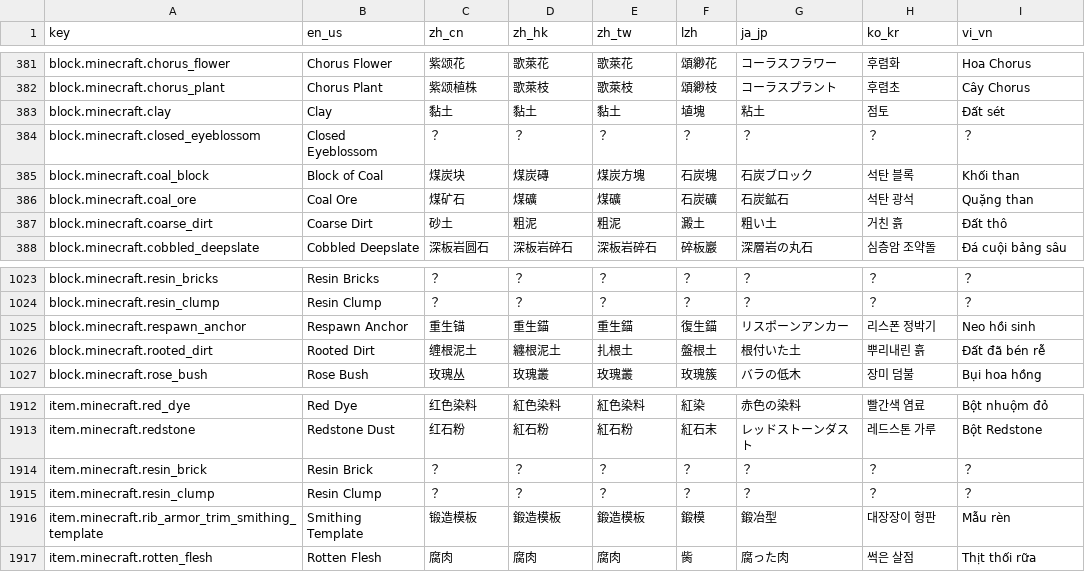
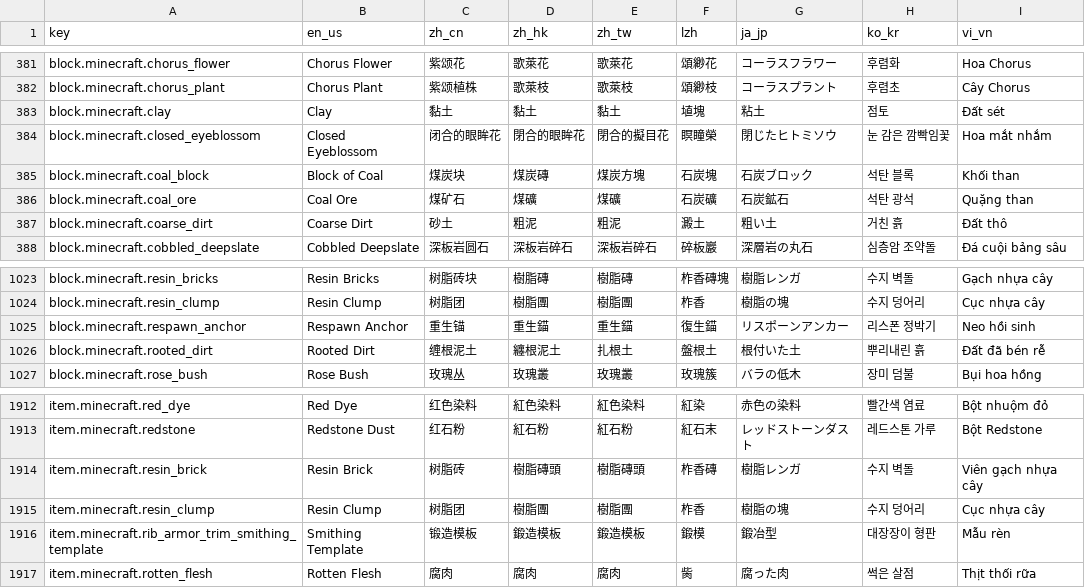
Before and after one commit to SkyEye-FAST/minecraft_translation_flask, a TSV file: static/table.tsv, drawn as a sheet; only a part is shown, gaps mark what is left out; the diff covers the shown part only; the diff names each change by its address in the sheet, - before the commit and + after, or states it on an @@ line.

```diff
--- a/static/table.tsv
+++ b/static/table.tsv
-C384 (zh_cn): ？
+C384 (zh_cn): 闭合的眼眸花
-D384 (zh_hk): ？
+D384 (zh_hk): 閉合的眼眸花
-E384 (zh_tw): ？
+E384 (zh_tw): 閉合的擬目花
-F384 (lzh): ？
+F384 (lzh): 瞑瞳榮
-G384 (ja_jp): ？
+G384 (ja_jp): 閉じたヒトミソウ
-H384 (ko_kr): ？
+H384 (ko_kr): 눈 감은 깜빡임꽃
-I384 (vi_vn): ？
+I384 (vi_vn): Hoa mắt nhắm
-C1023 (zh_cn): ？
+C1023 (zh_cn): 树脂砖块
-D1023 (zh_hk): ？
+D1023 (zh_hk): 樹脂磚
-E1023 (zh_tw): ？
+E1023 (zh_tw): 樹脂磚
-F1023 (lzh): ？
+F1023 (lzh): 柞香磚塊
-G1023 (ja_jp): ？
+G1023 (ja_jp): 樹脂レンガ
-H1023 (ko_kr): ？
+H1023 (ko_kr): 수지 벽돌
-I1023 (vi_vn): ？
+I1023 (vi_vn): Gạch nhựa cây
-C1024 (zh_cn): ？
+C1024 (zh_cn): 树脂团
-D1024 (zh_hk): ？
+D1024 (zh_hk): 樹脂團
-E1024 (zh_tw): ？
+E1024 (zh_tw): 樹脂團
-F1024 (lzh): ？
+F1024 (lzh): 柞香
-G1024 (ja_jp): ？
+G1024 (ja_jp): 樹脂の塊
-H1024 (ko_kr): ？
+H1024 (ko_kr): 수지 덩어리
-I1024 (vi_vn): ？
+I1024 (vi_vn): Cục nhựa cây
-C1914 (zh_cn): ？
+C1914 (zh_cn): 树脂砖
-D1914 (zh_hk): ？
+D1914 (zh_hk): 樹脂磚頭
-E1914 (zh_tw): ？
+E1914 (zh_tw): 樹脂磚頭
-F1914 (lzh): ？
+F1914 (lzh): 柞香磚
-G1914 (ja_jp): ？
+G1914 (ja_jp): 樹脂レンガ
-H1914 (ko_kr): ？
+H1914 (ko_kr): 수지 벽돌
-I1914 (vi_vn): ？
+I1914 (vi_vn): Viên gạch nhựa cây
-C1915 (zh_cn): ？
+C1915 (zh_cn): 树脂团
-D1915 (zh_hk): ？
+D1915 (zh_hk): 樹脂團
-E1915 (zh_tw): ？
+E1915 (zh_tw): 樹脂團
-F1915 (lzh): ？
+F1915 (lzh): 柞香
-G1915 (ja_jp): ？
+G1915 (ja_jp): 樹脂の塊
-H1915 (ko_kr): ？
+H1915 (ko_kr): 수지 덩어리
-I1915 (vi_vn): ？
+I1915 (vi_vn): Cục nhựa cây
```
Also changed, not shown: 57 edited cells elsewhere in this file.
